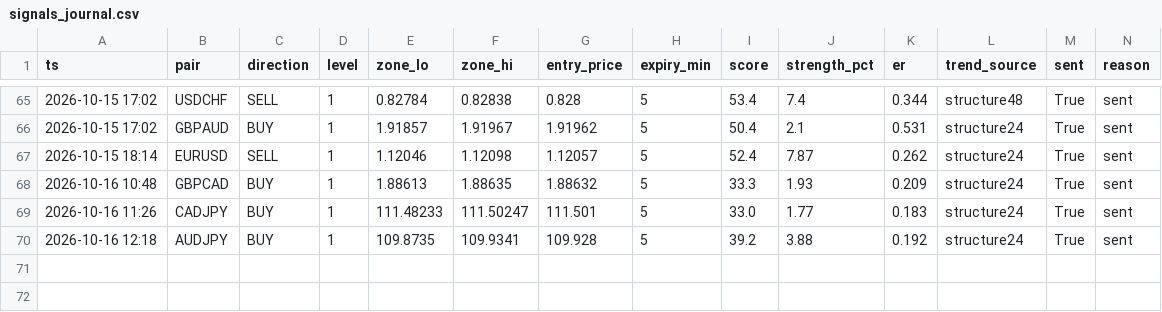
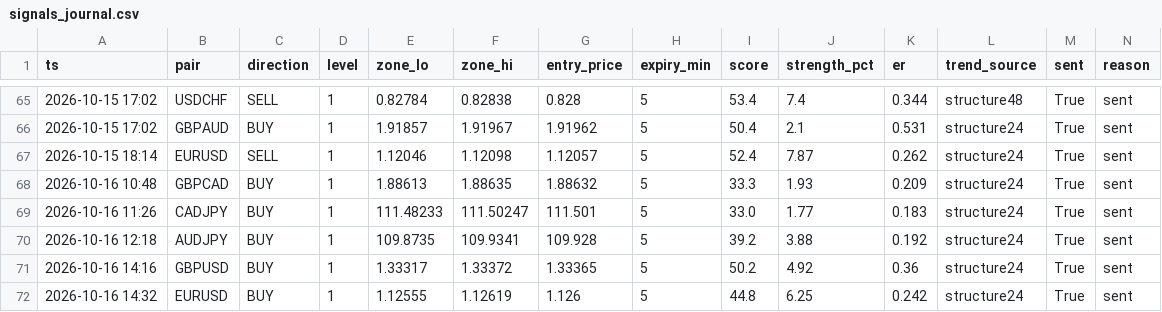
Before and after one commit to torium-art/forex-signal-bot, a CSV file: signals_journal.csv, drawn as a sheet; only a part is shown, gaps mark what is left out; rows hold the shown columns only; the diff names each change by its address in the sheet, - before the commit and + after, or states it on an @@ line.

```diff
--- a/signals_journal.csv
+++ b/signals_journal.csv
+row 71: 2026-10-16 14:16 | GBPUSD | BUY | 1 | 1.33317 | 1.33372 | 1.33365 | 5 | 50.2 | 4.92 | 0.36 | structure24 | True | sent
+row 72: 2026-10-16 14:32 | EURUSD | BUY | 1 | 1.12555 | 1.12619 | 1.126 | 5 | 44.8 | 6.25 | 0.242 | structure24 | True | sent
```
Also changed, not shown: outcomes_journal.csv, 2 other files.
